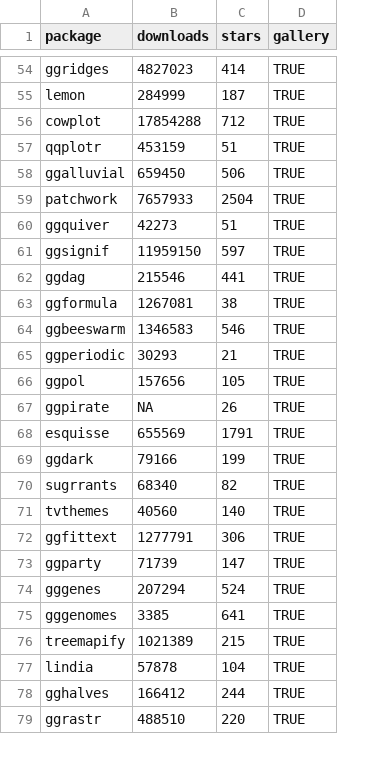
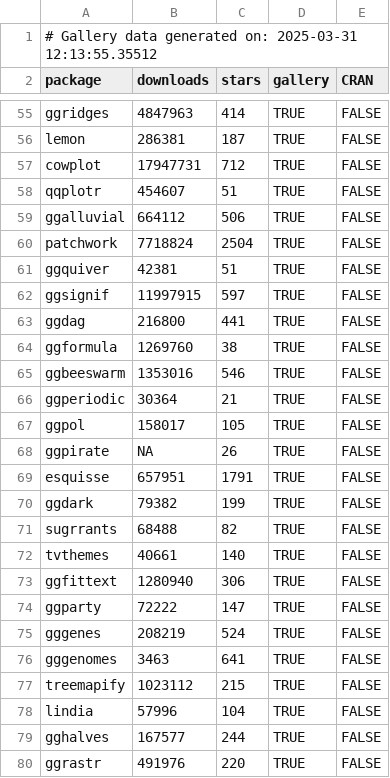
Before and after one commit to jtr13/ggwork, a CSV file: generated_data/gallery_packages.csv, drawn as a sheet; only a part is shown, gaps mark what is left out; addresses are those after the commit; the diff covers the shown part only; the diff names each change by its address in the sheet, - before the commit and + after, or states it on an @@ line.

```diff
--- a/generated_data/gallery_packages.csv
+++ b/generated_data/gallery_packages.csv
+column E (CRAN), rows 55-80: all FALSE
+row 1: # Gallery data generated on: 2025-03-31 12:13:55.35512
-B55 (downloads): 4827023
+B55 (downloads): 4847963
-B56 (downloads): 284999
+B56 (downloads): 286381
-B57 (downloads): 17854288
+B57 (downloads): 17947731
-B58 (downloads): 453159
+B58 (downloads): 454607
-B59 (downloads): 659450
+B59 (downloads): 664112
-B60 (downloads): 7657933
+B60 (downloads): 7718824
-B61 (downloads): 42273
+B61 (downloads): 42381
-B62 (downloads): 11959150
+B62 (downloads): 11997915
-B63 (downloads): 215546
+B63 (downloads): 216800
-B64 (downloads): 1267081
+B64 (downloads): 1269760
-B65 (downloads): 1346583
+B65 (downloads): 1353016
-B66 (downloads): 30293
+B66 (downloads): 30364
-B67 (downloads): 157656
+B67 (downloads): 158017
-B69 (downloads): 655569
+B69 (downloads): 657951
-B70 (downloads): 79166
+B70 (downloads): 79382
-B71 (downloads): 68340
+B71 (downloads): 68488
-B72 (downloads): 40560
+B72 (downloads): 40661
-B73 (downloads): 1277791
+B73 (downloads): 1280940
-B74 (downloads): 71739
+B74 (downloads): 72222
-B75 (downloads): 207294
+B75 (downloads): 208219
-B76 (downloads): 3385
+B76 (downloads): 3463
-B77 (downloads): 1021389
+B77 (downloads): 1023112
-B78 (downloads): 57878
+B78 (downloads): 57996
-B79 (downloads): 166412
+B79 (downloads): 167577
-B80 (downloads): 488510
+B80 (downloads): 491976
```
Also changed, not shown: 102 edited cells elsewhere in this file, generated_data/cran_packages.csv, 10 other files.
